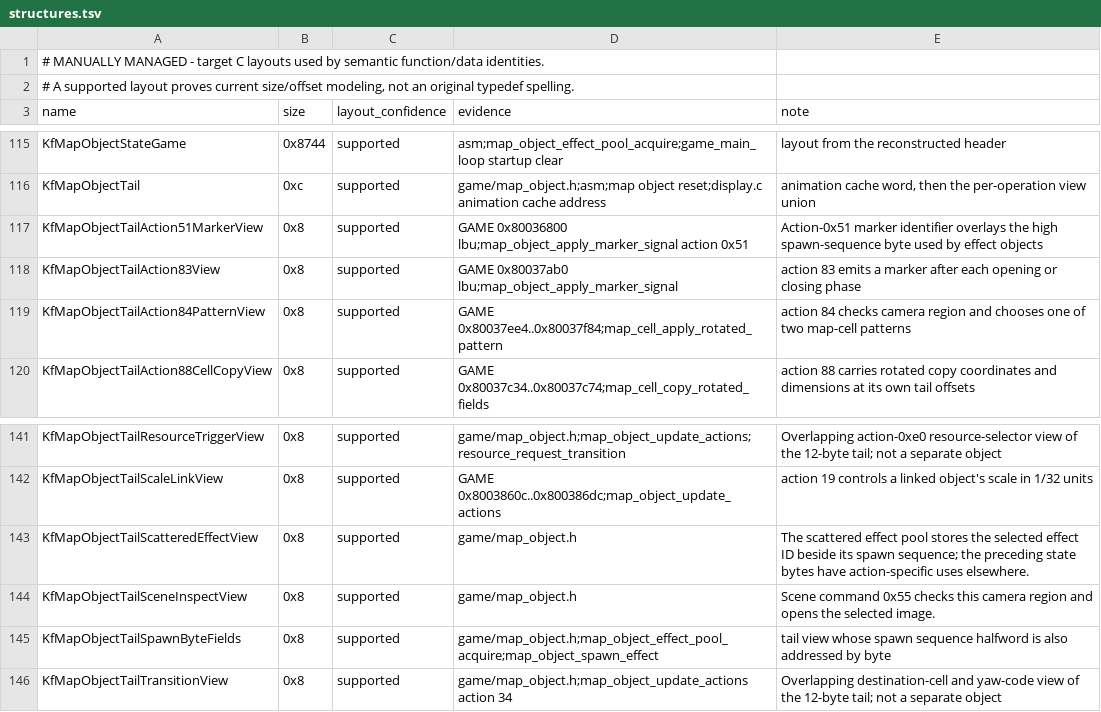
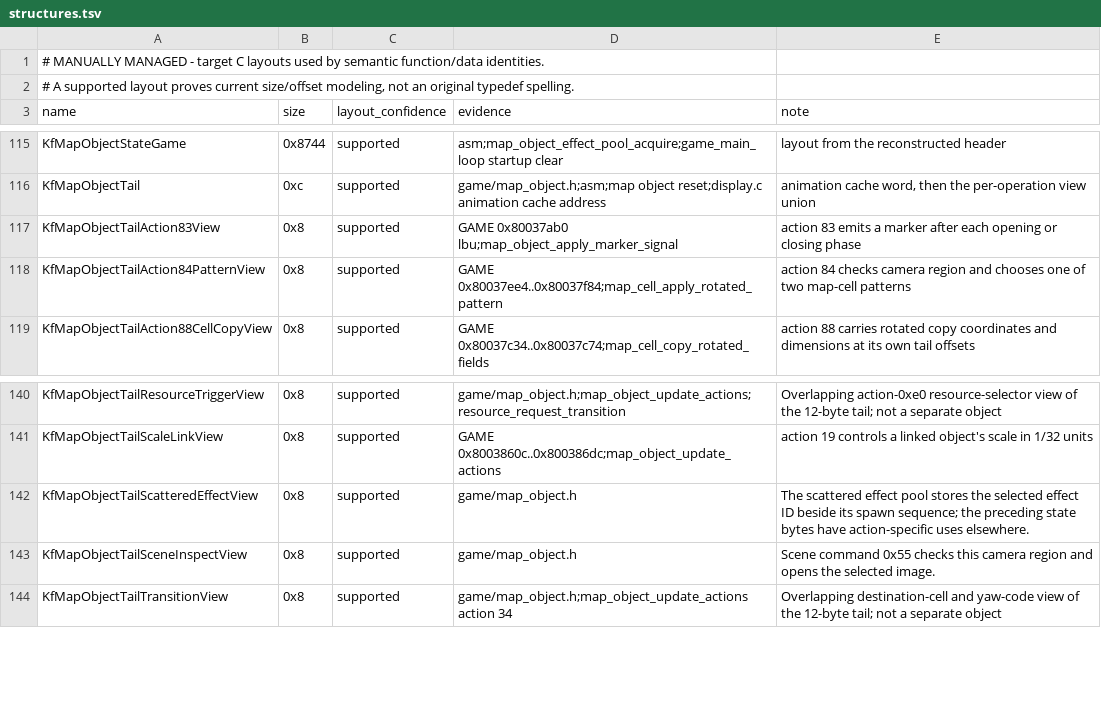
Before and after one commit to Voicedrew11/kings-field-2-decomp, a TSV file: config/retail/structures.tsv, drawn as a sheet; only a part is shown, gaps mark what is left out.

```diff
--- a/config/retail/structures.tsv
+++ b/config/retail/structures.tsv
@@ -116,3 +116,2 @@ KfMapObjectStateGame	0x8744	supported	asm;map_object_effect_pool_acquire;game_ma
 KfMapObjectTail	0xc	supported	game/map_object.h;asm;map object reset;display.c animation cache address	animation cache word, then the per-operation view union
-KfMapObjectTailAction51MarkerView	0x8	supported	GAME 0x80036800 lbu;map_object_apply_marker_signal action 0x51	Action-0x51 marker identifier overlays the high spawn-sequence byte used by effect objects
 KfMapObjectTailAction83View	0x8	supported	GAME 0x80037ab0 lbu;map_object_apply_marker_signal	action 83 emits a marker after each opening or closing phase
@@ -144,3 +143,2 @@ KfMapObjectTailScatteredEffectView	0x8	supported	game/map_object.h	The scattered
 KfMapObjectTailSceneInspectView	0x8	supported	game/map_object.h	Scene command 0x55 checks this camera region and opens the selected image.
-KfMapObjectTailSpawnByteFields	0x8	supported	game/map_object.h;map_object_effect_pool_acquire;map_object_spawn_effect	tail view whose spawn sequence halfword is also addressed by byte
 KfMapObjectTailTransitionView	0x8	supported	game/map_object.h;map_object_update_actions action 34	Overlapping destination-cell and yaw-code view of the 12-byte tail; not a separate object
```
Also changed, not shown: config/cleanliness/readability-baseline.tsv, config/retail/structure_fields.tsv, 16 other files.
